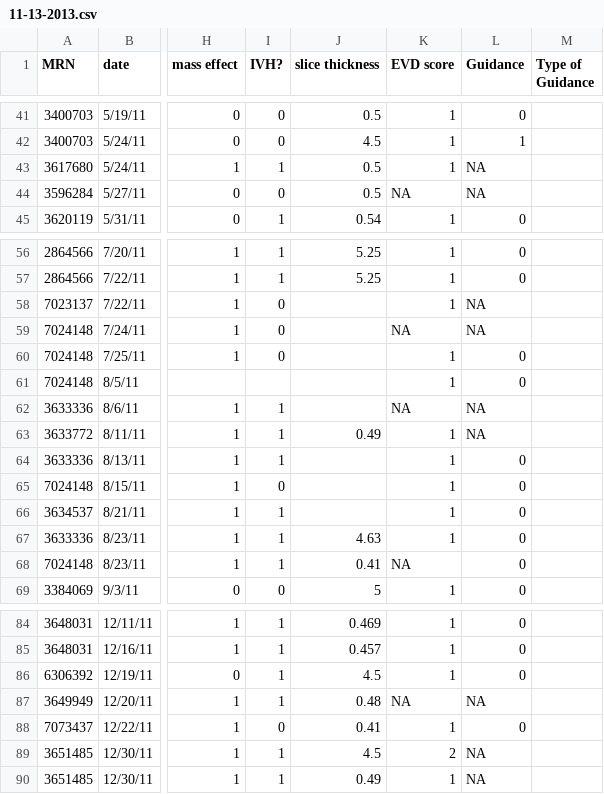
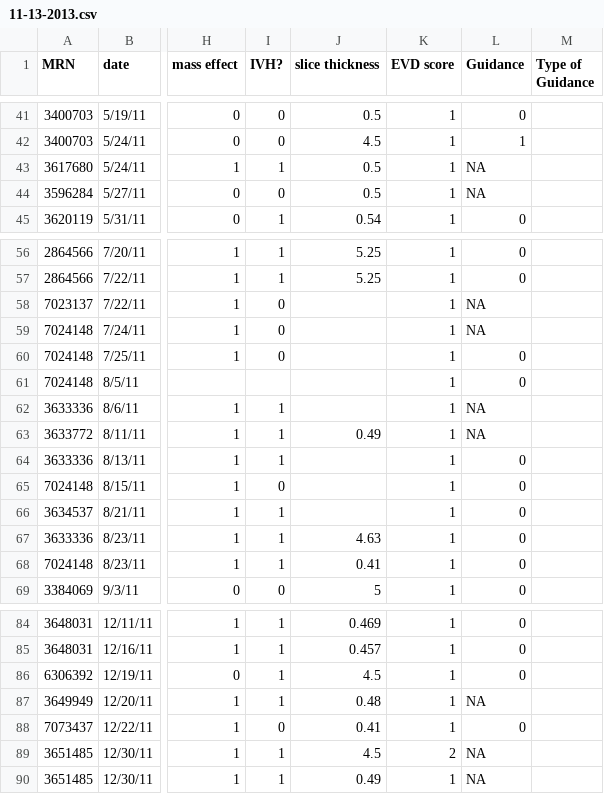
Before and after one commit to mac389/clinic, a CSV file: 11-13-2013.csv, drawn as a sheet; only a part is shown, gaps mark what is left out; the diff names each change by its address in the sheet, - before the commit and + after, or states it on an @@ line.

```diff
--- a/11-13-2013.csv
+++ b/11-13-2013.csv
-K44 (EVD score): NA
+K44 (EVD score): 1
-K59 (EVD score): NA
+K59 (EVD score): 1
-K62 (EVD score): NA
+K62 (EVD score): 1
-K68 (EVD score): NA
+K68 (EVD score): 1
-K87 (EVD score): NA
+K87 (EVD score): 1
```
Also changed, not shown: data/covariance-matrix.tsv, 39 other files.
